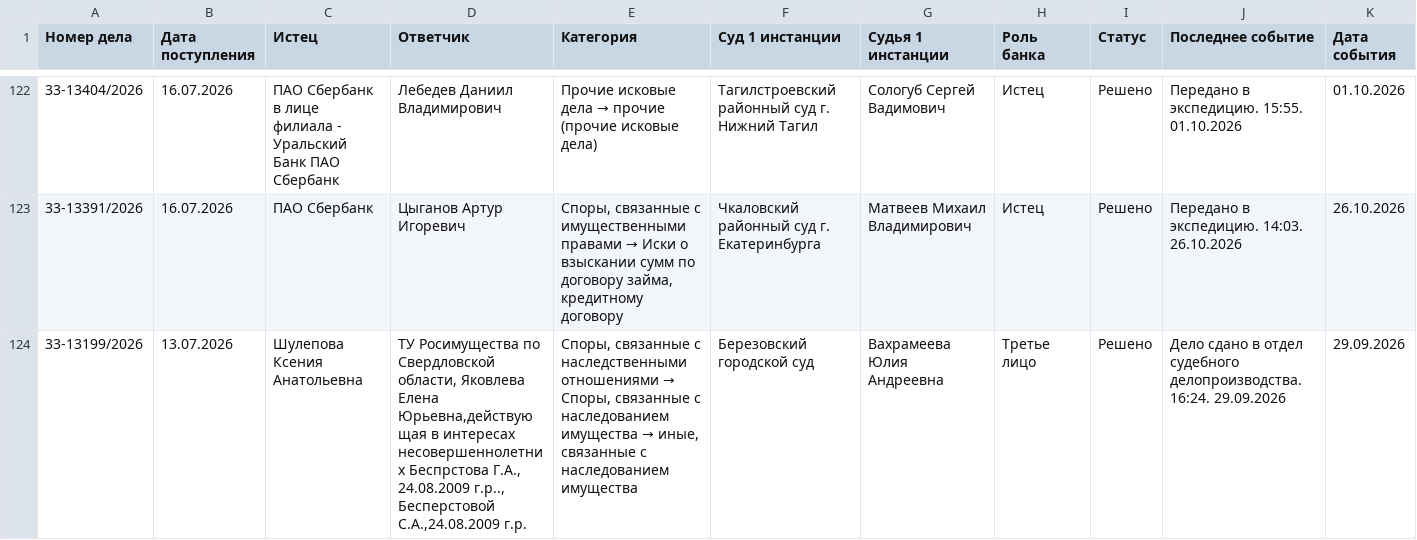
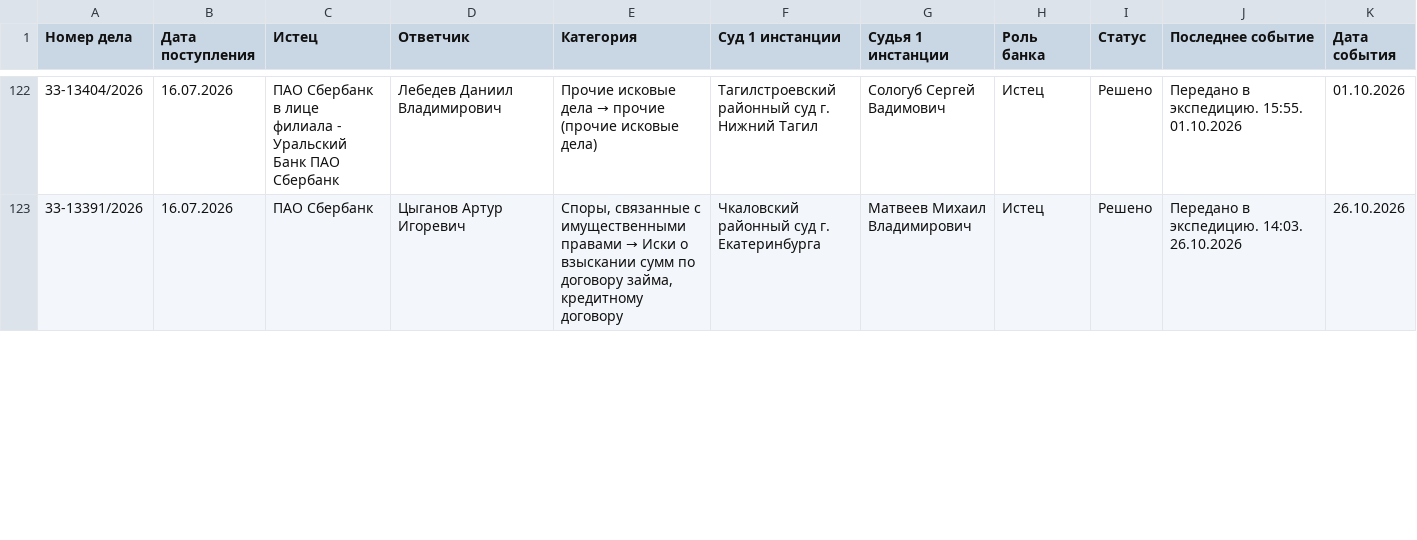
Before and after one commit to SelivanovAS/dashboard-ural, a CSV file: data/sberbank_cases.csv, drawn as a sheet; only a part is shown, gaps mark what is left out; rows hold the shown columns only; the diff covers the shown part only; the diff names each change by its address in the sheet, - before the commit and + after, or states it on an @@ line.

```diff
--- a/data/sberbank_cases.csv
+++ b/data/sberbank_cases.csv
-row 124: 33-13199/2026 | 13.07.2026 | Шулепова Ксения Анатольевна | ТУ Росимущества по Свердловской области, Яковлева Елена Юрьевна,действующая в интересах несовершеннолетних Беспрстова Г.А., 24.08.2009 г.р.., Бесперстовой С.А.,24.08.2009 г.р. | Споры, связанные с наследственными отношениями → Споры, связанные с наследованием имущества → иные, связанные с наследованием имущества | Березовский городской суд | Вахрамеева Юлия Андреевна | Третье лицо | Решено | Дело сдано в отдел судебного делопроизводства. 16:24. 29.09.2026 | 29.09.2026
```
Also changed, not shown: 17 edited cells elsewhere in this file, data/sberbank_cases_archive.csv, 13 other files.
